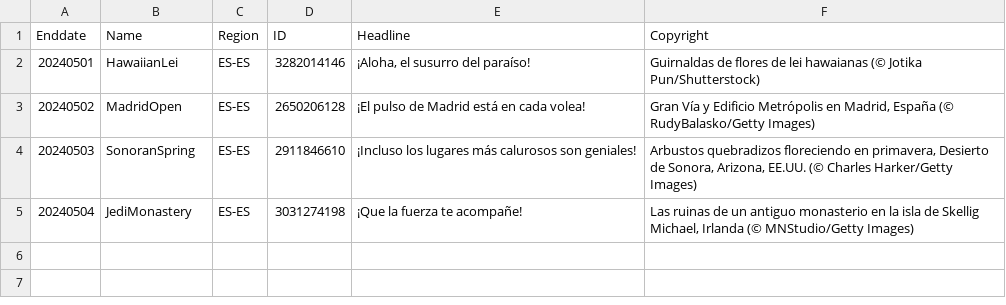
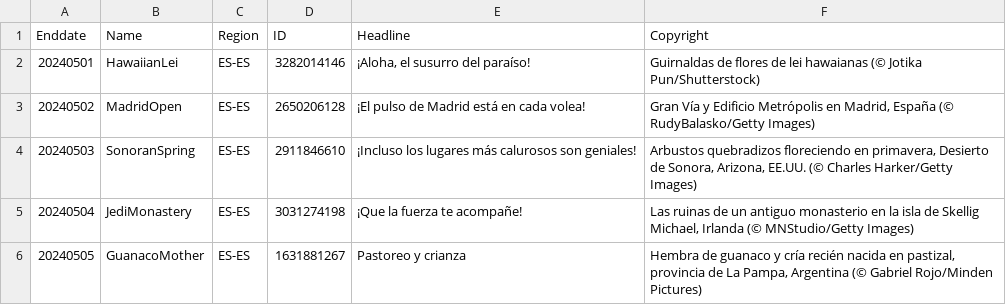
Before and after one commit to tauyoungsama/imageArchive, a CSV file: metadata/ES-ES.csv, drawn as a sheet; the diff names each change by its address in the sheet, - before the commit and + after, or states it on an @@ line.

```diff
--- a/metadata/ES-ES.csv
+++ b/metadata/ES-ES.csv
+row 6: 20240505 | GuanacoMother | ES-ES | 1631881267 | Pastoreo y crianza | Hembra de guanaco y cría recién nacida en pastizal, provincia de La Pampa, Argentina (© Gabriel Rojo/Minden Pictures)
```
Also changed, not shown: metadata/EN-CA.csv, metadata/EN-GB.csv, 12 other files.
